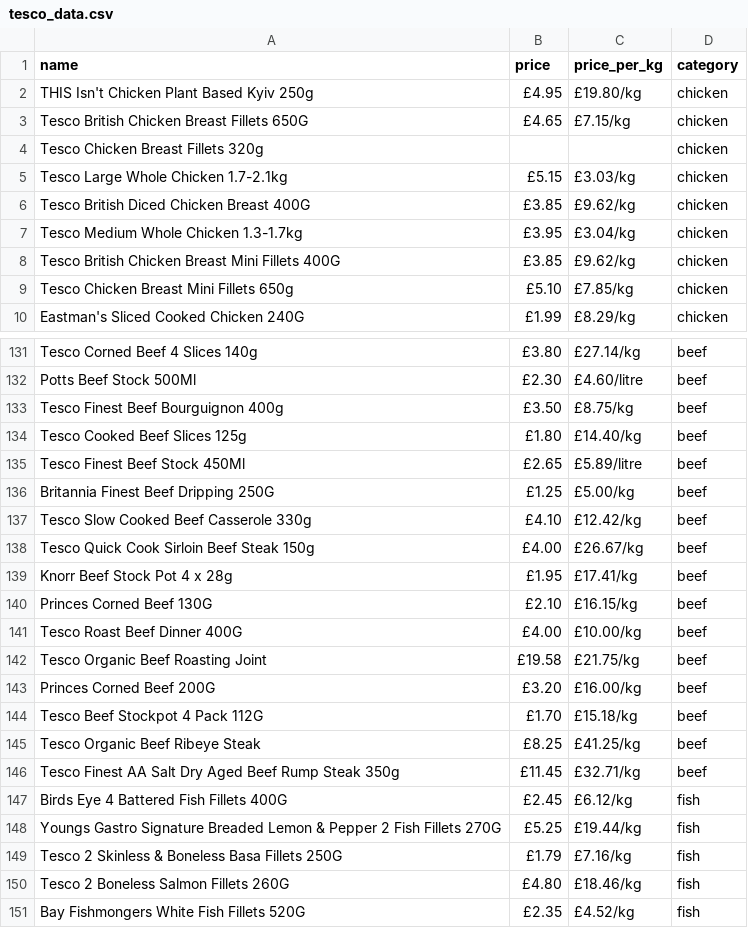
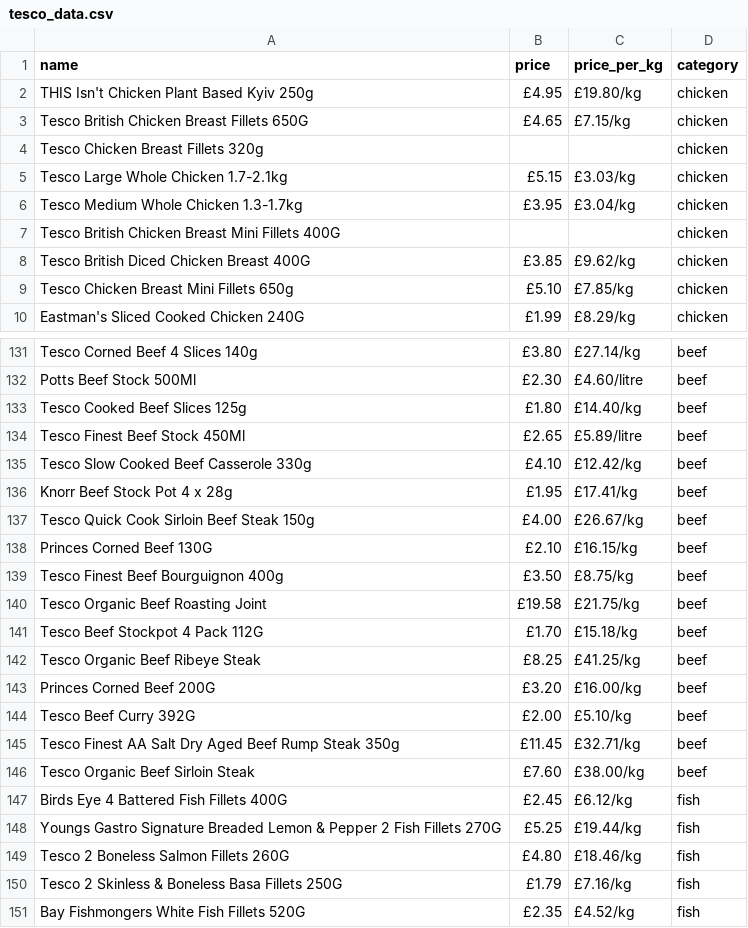
Before and after one commit to Delphineuzoeto/tesco-scraper, a CSV file: tesco_data.csv, drawn as a sheet; only a part is shown, gaps mark what is left out; the diff covers the shown part only.

```diff
--- a/tesco_data.csv
+++ b/tesco_data.csv
@@ -5,5 +5,5 @@ Tesco Chicken Breast Fillets 320g,,,chicken
 Tesco Large Whole Chicken 1.7-2.1kg,£5.15,£3.03/kg,chicken
+Tesco Medium Whole Chicken 1.3-1.7kg,£3.95,£3.04/kg,chicken
+Tesco British Chicken Breast Mini Fillets 400G,,,chicken
 Tesco British Diced Chicken Breast 400G,£3.85,£9.62/kg,chicken
-Tesco Medium Whole Chicken 1.3-1.7kg,£3.95,£3.04/kg,chicken
-Tesco British Chicken Breast Mini Fillets 400G,£3.85,£9.62/kg,chicken
 Tesco Chicken Breast Mini Fillets 650g,£5.10,£7.85/kg,chicken
@@ -132,20 +132,20 @@ Tesco Corned Beef 4 Slices 140g,£3.80,£27.14/kg,beef
 Potts Beef Stock 500Ml,£2.30,£4.60/litre,beef
-Tesco Finest Beef Bourguignon 400g,£3.50,£8.75/kg,beef
 Tesco Cooked Beef Slices 125g,£1.80,£14.40/kg,beef
 Tesco Finest Beef Stock 450Ml,£2.65,£5.89/litre,beef
-Britannia Finest Beef Dripping 250G,£1.25,£5.00/kg,beef
 Tesco Slow Cooked Beef Casserole 330g,£4.10,£12.42/kg,beef
+Knorr Beef Stock Pot 4 x 28g,£1.95,£17.41/kg,beef
 Tesco Quick Cook Sirloin Beef Steak 150g,£4.00,£26.67/kg,beef
-Knorr Beef Stock Pot 4 x 28g,£1.95,£17.41/kg,beef
 Princes Corned Beef 130G,£2.10,£16.15/kg,beef
-Tesco Roast Beef Dinner 400G,£4.00,£10.00/kg,beef
+Tesco Finest Beef Bourguignon 400g,£3.50,£8.75/kg,beef
 Tesco Organic Beef Roasting Joint,£19.58,£21.75/kg,beef
-Princes Corned Beef 200G,£3.20,£16.00/kg,beef
 Tesco Beef Stockpot 4 Pack 112G,£1.70,£15.18/kg,beef
 Tesco Organic Beef Ribeye Steak,£8.25,£41.25/kg,beef
+Princes Corned Beef 200G,£3.20,£16.00/kg,beef
+Tesco Beef Curry 392G,£2.00,£5.10/kg,beef
 Tesco Finest AA Salt Dry Aged Beef Rump Steak 350g,£11.45,£32.71/kg,beef
+Tesco Organic Beef Sirloin Steak,£7.60,£38.00/kg,beef
 Birds Eye 4 Battered Fish Fillets 400G,£2.45,£6.12/kg,fish
 Youngs Gastro Signature Breaded Lemon & Pepper 2 Fish Fillets 270G,£5.25,£19.44/kg,fish
+Tesco 2 Boneless Salmon Fillets 260G,£4.80,£18.46/kg,fish
 Tesco 2 Skinless & Boneless Basa Fillets 250G,£1.79,£7.16/kg,fish
-Tesco 2 Boneless Salmon Fillets 260G,£4.80,£18.46/kg,fish
 Bay Fishmongers White Fish Fillets 520G,£2.35,£4.52/kg,fish
```
Also changed, not shown: 12 added rows, 11 removed rows, 71 moved rows and 8 edited cells elsewhere in this file.
